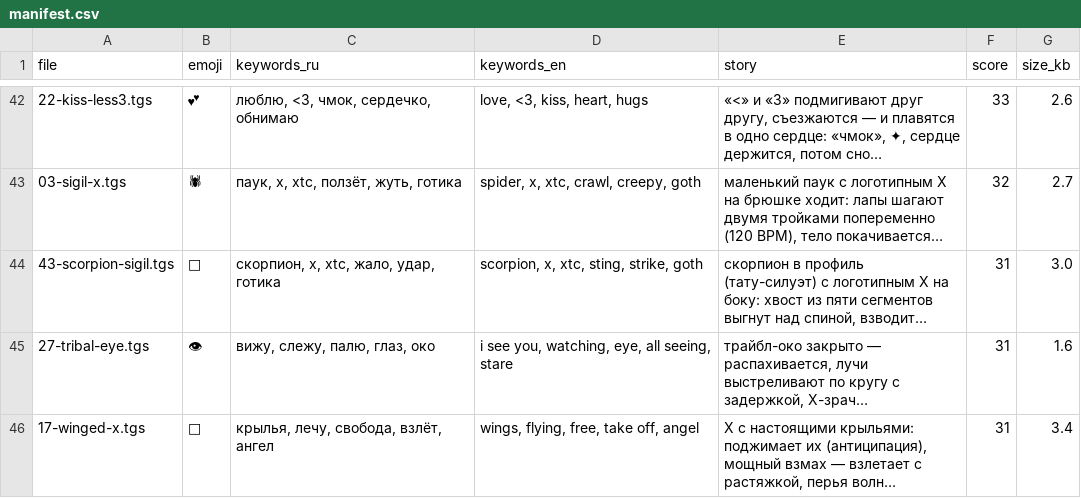
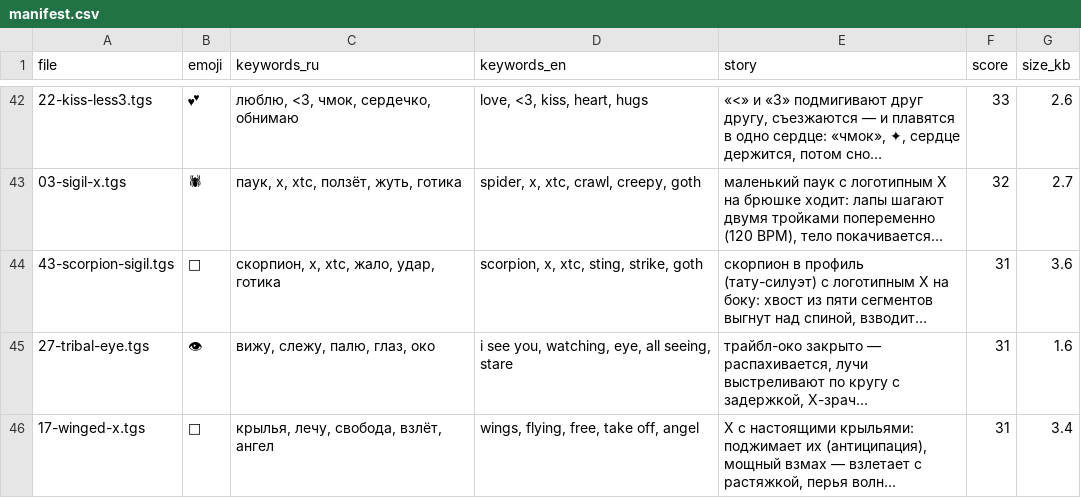
Before and after one commit to lilkutabare-hue/xtc-assets, a CSV file: emoji/manifest.csv, drawn as a sheet; only a part is shown, gaps mark what is left out; long unchanged cells end in …; the diff names each change by its address in the sheet, - before the commit and + after, or states it on an @@ line.

```diff
--- a/emoji/manifest.csv
+++ b/emoji/manifest.csv
-G44 (size_kb): 3.0
+G44 (size_kb): 3.6
```
Also changed, not shown: emoji/scores.csv, 10 other files.
